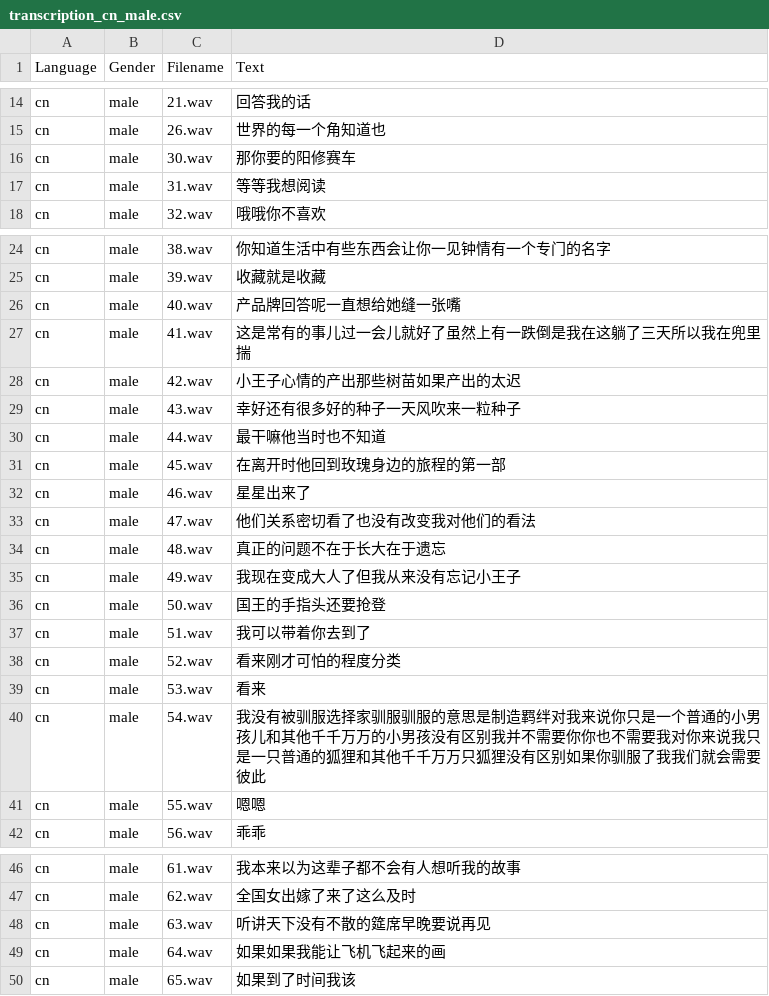
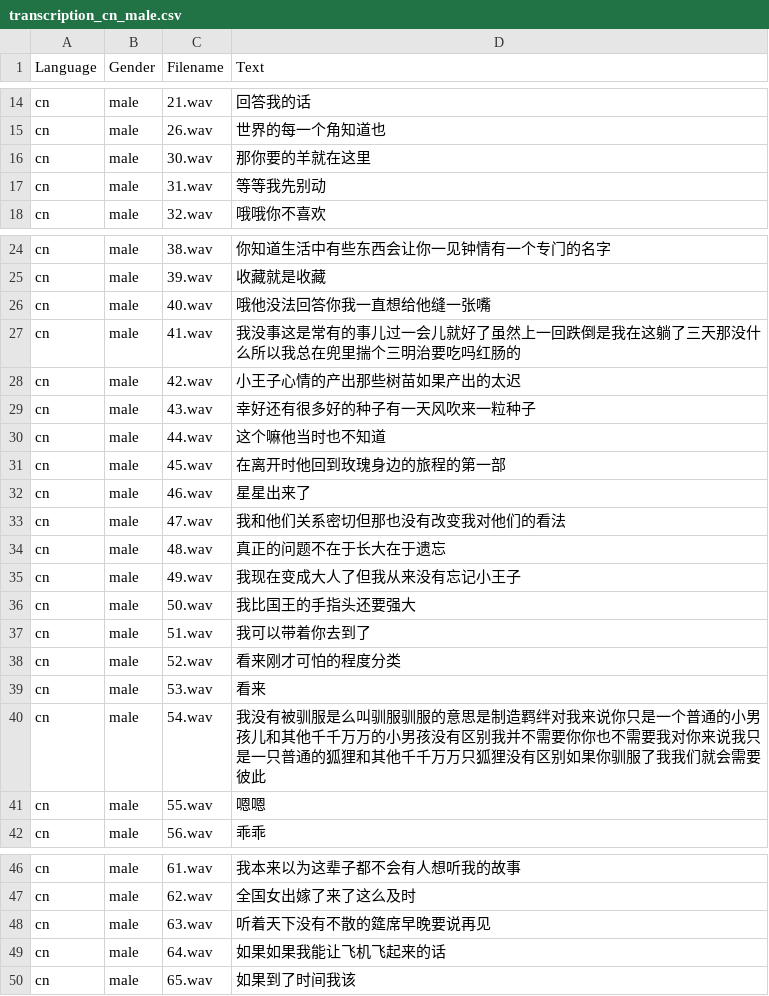
Before and after one commit to teonsean-tsinghua/Emphasis-Detection-Prosody-Transfer, a CSV file: csv/transcription_cn_male.csv, drawn as a sheet; only a part is shown, gaps mark what is left out; the diff covers the shown part only.

```diff
--- a/csv/transcription_cn_male.csv
+++ b/csv/transcription_cn_male.csv
@@ -15,4 +15,4 @@ cn,male,21.wav,回答我的话
 cn,male,26.wav,世界的每一个角知道也
-cn,male,30.wav,那你要的阳修赛车
-cn,male,31.wav,等等我想阅读
+cn,male,30.wav,那你要的羊就在这里
+cn,male,31.wav,等等我先别动
 cn,male,32.wav,哦哦你不喜欢
@@ -25,13 +25,13 @@ cn,male,38.wav,你知道生活中有些东西会让你一见钟情有一个专
 cn,male,39.wav,收藏就是收藏
-cn,male,40.wav,产品牌回答呢一直想给她缝一张嘴
-cn,male,41.wav,这是常有的事儿过一会儿就好了虽然上有一跌倒是我在这躺了三天所以我在兜里揣
+cn,male,40.wav,哦他没法回答你我一直想给他缝一张嘴
+cn,male,41.wav,我没事这是常有的事儿过一会儿就好了虽然上一回跌倒是我在这躺了三天那没什么所以我总在兜里揣个三明治要吃吗红肠的
 cn,male,42.wav,小王子心情的产出那些树苗如果产出的太迟
-cn,male,43.wav,幸好还有很多好的种子一天风吹来一粒种子
-cn,male,44.wav,最干嘛他当时也不知道
+cn,male,43.wav,幸好还有很多好的种子有一天风吹来一粒种子
+cn,male,44.wav,这个嘛他当时也不知道
 cn,male,45.wav,在离开时他回到玫瑰身边的旅程的第一部
 cn,male,46.wav,星星出来了
-cn,male,47.wav,他们关系密切看了也没有改变我对他们的看法
+cn,male,47.wav,我和他们关系密切但那也没有改变我对他们的看法
 cn,male,48.wav,真正的问题不在于长大在于遗忘
 cn,male,49.wav,我现在变成大人了但我从来没有忘记小王子
-cn,male,50.wav,国王的手指头还要抢登
+cn,male,50.wav,我比国王的手指头还要强大
 cn,male,51.wav,我可以带着你去到了
@@ -39,3 +39,3 @@ cn,male,52.wav,看来刚才可怕的程度分类
 cn,male,53.wav,看来
-cn,male,54.wav,我没有被驯服选择家驯服驯服的意思是制造羁绊对我来说你只是一个普通的小男孩儿和其他千千万万的小男孩没有区别我并不需要你你也不需要我对你来说我只是一只普通的狐狸和其他千千万万只狐狸没有区别如果你驯服了我我们就会需要彼此
+cn,male,54.wav,我没有被驯服是么叫驯服驯服的意思是制造羁绊对我来说你只是一个普通的小男孩儿和其他千千万万的小男孩没有区别我并不需要你你也不需要我对你来说我只是一只普通的狐狸和其他千千万万只狐狸没有区别如果你驯服了我我们就会需要彼此
 cn,male,55.wav,嗯嗯
@@ -47,4 +47,4 @@ cn,male,61.wav,我本来以为这辈子都不会有人想听我的故事
 cn,male,62.wav,全国女出嫁了来了这么及时
-cn,male,63.wav,听讲天下没有不散的筵席早晚要说再见
-cn,male,64.wav,如果如果我能让飞机飞起来的画
+cn,male,63.wav,听着天下没有不散的筵席早晚要说再见
+cn,male,64.wav,如果如果我能让飞机飞起来的话
 cn,male,65.wav,如果到了时间我该
```
Also changed, not shown: 6 edited cells elsewhere in this file, csv/dataset_meta.csv, csv/pairs.csv, 12 other files.
